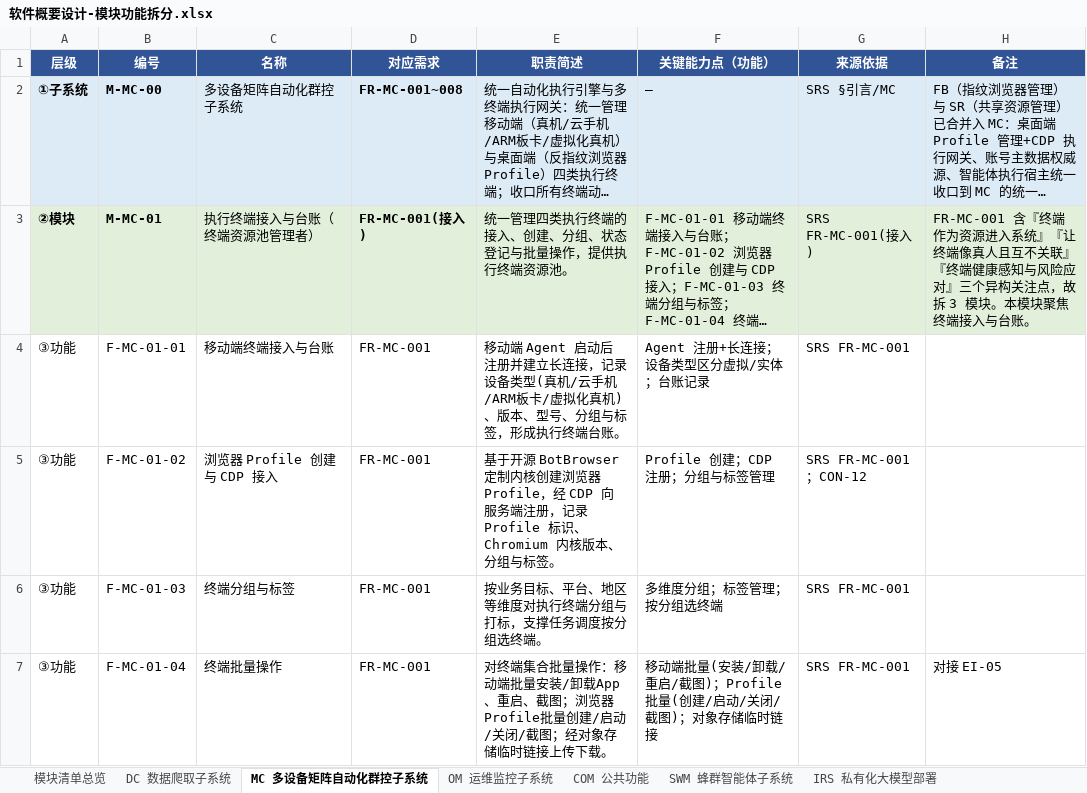
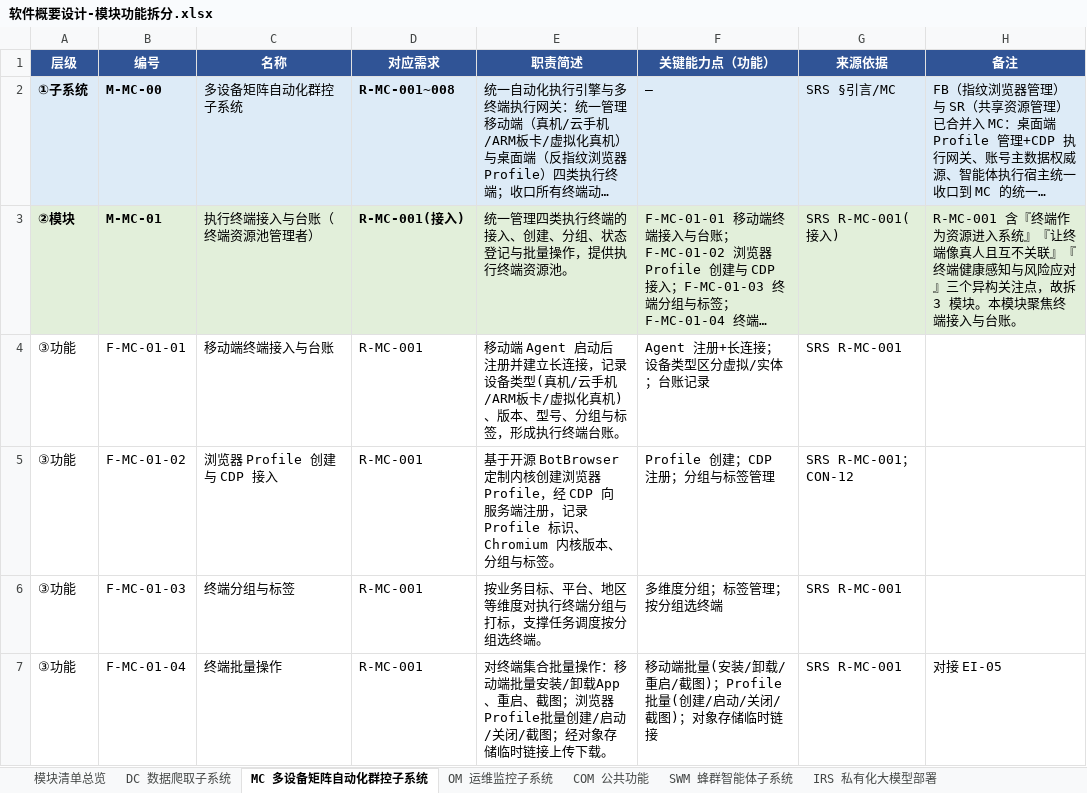
Before and after one commit to Sj-g/obsidian, an Excel workbook: 公司项目/认知作战/文档/软件概要设计-模块功能拆分.xlsx, sheet MC 多设备矩阵自动化群控子系统, drawn as a sheet; only a part is shown; long unchanged cells end in …; values as stored, in another font and other column widths than the file's, no borders; the diff covers the shown part only; the diff names each change by its address in the sheet, - before the commit and + after, or states it on an @@ line.

```diff
--- a/公司项目/认知作战/文档/软件概要设计-模块功能拆分.xlsx (sheet MC 多设备矩阵自动化群控子系统)
+++ b/公司项目/认知作战/文档/软件概要设计-模块功能拆分.xlsx (sheet MC 多设备矩阵自动化群控子系统)
-D2 (对应需求): FR-MC-001~008
+D2 (对应需求): R-MC-001~008
-D3 (对应需求): FR-MC-001(接入)
+D3 (对应需求): R-MC-001(接入)
-G3 (来源依据): SRS FR-MC-001(接入)
+G3 (来源依据): SRS R-MC-001(接入)
-H3 (备注): FR-MC-001 含『终端…
+H3 (备注): R-MC-001 含『终端…
-D4:D7 (对应需求): FR-MC-001
+D4:D7 (对应需求): R-MC-001
-G4 (来源依据): SRS FR-MC-001
+G4 (来源依据): SRS R-MC-001
-G5 (来源依据): SRS FR-MC-001；CON-12
+G5 (来源依据): SRS R-MC-001；CON-12
-G6:G7 (来源依据): SRS FR-MC-001
+G6:G7 (来源依据): SRS R-MC-001
```
Also changed, not shown: 127 edited cells elsewhere in this sheet, sheet OCC 舆情作战业务子系统, sheet DC 数据爬取子系统, sheet SWM 蜂群智能体子系统, sheet 模块清单总览, sheet OM 运维监控子系统, sheet COM 公共功能, 1 more sheet, 3 other files.
